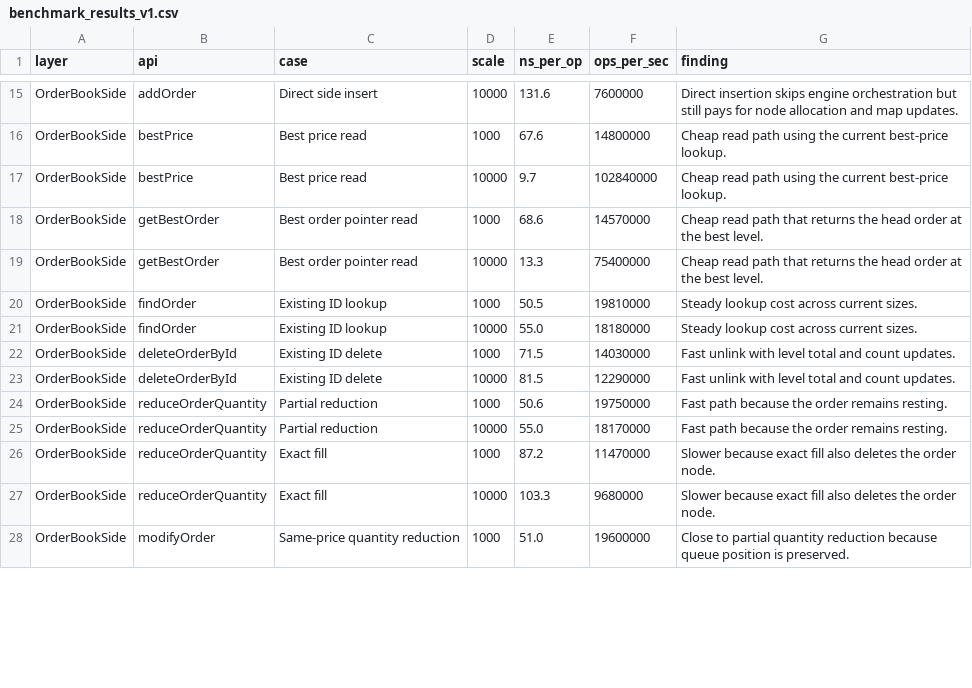
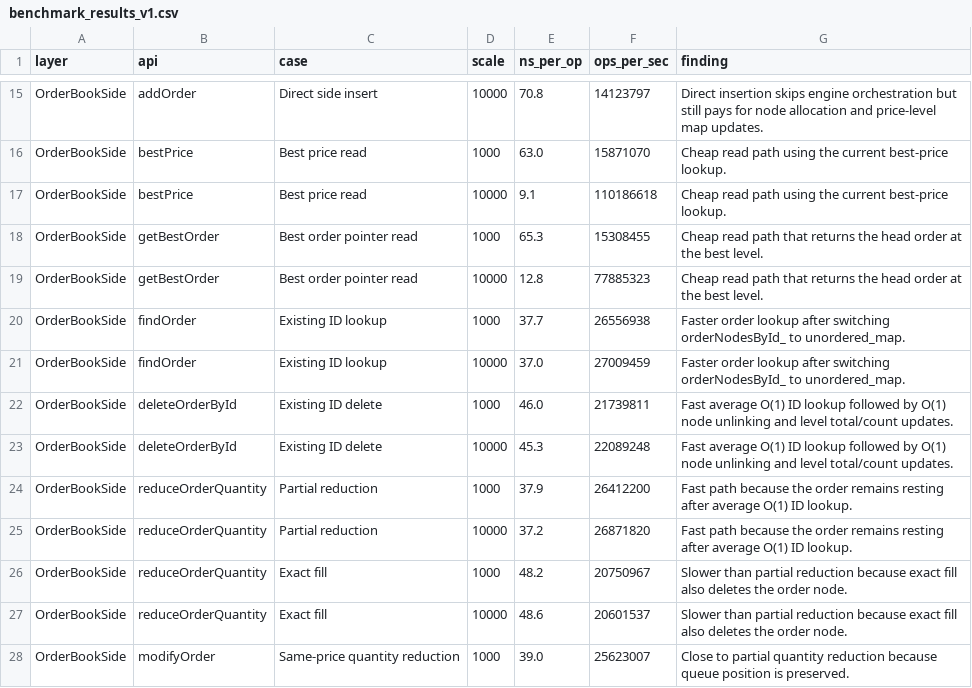
Before and after one commit to nitant-p/limit-order-book, a CSV file: docs/benchmark_results_v1.csv, drawn as a sheet; only a part is shown, gaps mark what is left out; the diff covers the shown part only; the diff names each change by its address in the sheet, - before the commit and + after, or states it on an @@ line.

Commit message:
Use unordered map for id to order mapping, reduces search from logn to constant time.

```diff
--- a/docs/benchmark_results_v1.csv
+++ b/docs/benchmark_results_v1.csv
-E15 (ns_per_op): 131.6
+E15 (ns_per_op): 70.8
-F15 (ops_per_sec): 7600000
+F15 (ops_per_sec): 14123797
-G15 (finding): …allocation and map updates.
+G15 (finding): …allocation and price-level map updates.
-E16 (ns_per_op): 67.6
+E16 (ns_per_op): 63.0
-F16 (ops_per_sec): 14800000
+F16 (ops_per_sec): 15871070
-E17 (ns_per_op): 9.7
+E17 (ns_per_op): 9.1
-F17 (ops_per_sec): 102840000
+F17 (ops_per_sec): 110186618
-E18 (ns_per_op): 68.6
+E18 (ns_per_op): 65.3
-F18 (ops_per_sec): 14570000
+F18 (ops_per_sec): 15308455
-E19 (ns_per_op): 13.3
+E19 (ns_per_op): 12.8
-F19 (ops_per_sec): 75400000
+F19 (ops_per_sec): 77885323
-E20 (ns_per_op): 50.5
+E20 (ns_per_op): 37.7
-F20 (ops_per_sec): 19810000
+F20 (ops_per_sec): 26556938
-G20:G21 (finding): Steady lookup cost across current sizes.
+G20:G21 (finding): Faster order lookup after switching orderNodesById_ to unordered_map.
-E21 (ns_per_op): 55.0
+E21 (ns_per_op): 37.0
-F21 (ops_per_sec): 18180000
+F21 (ops_per_sec): 27009459
-E22 (ns_per_op): 71.5
+E22 (ns_per_op): 46.0
-F22 (ops_per_sec): 14030000
+F22 (ops_per_sec): 21739811
-G22:G23 (finding): Fast unlink with level total and count updates.
+G22:G23 (finding): Fast average O(1) ID lookup followed by O(1) node unlinking and level total/count updates.
-E23 (ns_per_op): 81.5
+E23 (ns_per_op): 45.3
-F23 (ops_per_sec): 12290000
+F23 (ops_per_sec): 22089248
-E24 (ns_per_op): 50.6
+E24 (ns_per_op): 37.9
-F24 (ops_per_sec): 19750000
+F24 (ops_per_sec): 26412200
-G24:G25 (finding): …order remains resting.
+G24:G25 (finding): …order remains resting after average O(1) ID lookup.
-E25 (ns_per_op): 55.0
+E25 (ns_per_op): 37.2
-F25 (ops_per_sec): 18170000
+F25 (ops_per_sec): 26871820
-E26 (ns_per_op): 87.2
+E26 (ns_per_op): 48.2
-F26 (ops_per_sec): 11470000
+F26 (ops_per_sec): 20750967
-G26:G27 (finding): Slower because exact…
+G26:G27 (finding): Slower than partial reduction because exact…
-E27 (ns_per_op): 103.3
+E27 (ns_per_op): 48.6
-F27 (ops_per_sec): 9680000
+F27 (ops_per_sec): 20601537
-E28 (ns_per_op): 51.0
+E28 (ns_per_op): 39.0
-F28 (ops_per_sec): 19600000
+F28 (ops_per_sec): 25623007
```
Also changed, not shown: 49 edited cells elsewhere in this file, 9 other files.
